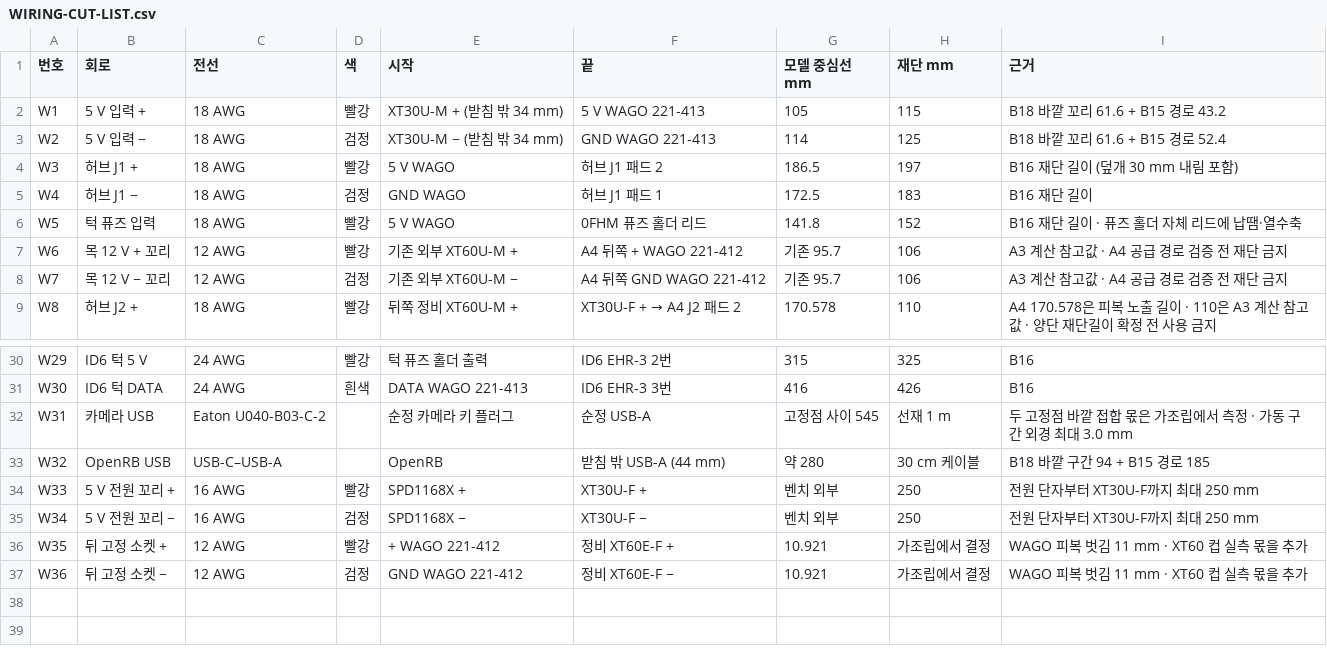
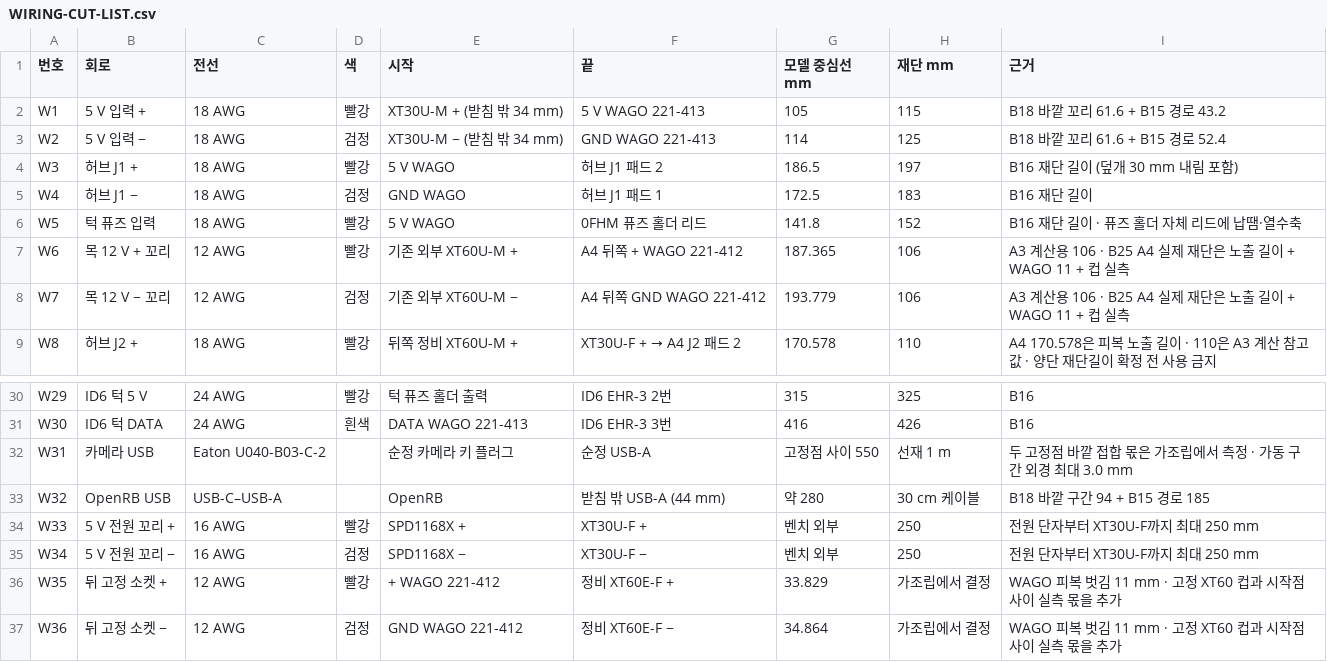
Before and after one commit to ckh7488/head, a CSV file: mechanical/WIRING-CUT-LIST.csv, drawn as a sheet; only a part is shown, gaps mark what is left out.

```diff
--- a/mechanical/WIRING-CUT-LIST.csv
+++ b/mechanical/WIRING-CUT-LIST.csv
@@ -6,4 +6,4 @@ W4,허브 J1 −,18 AWG,검정,GND WAGO,허브 J1 패드 1,172.5,183,B16 재단
 W5,턱 퓨즈 입력,18 AWG,빨강,5 V WAGO,0FHM 퓨즈 홀더 리드,141.8,152,B16 재단 길이 · 퓨즈 홀더 자체 리드에 납땜·열수축
-W6,목 12 V + 꼬리,12 AWG,빨강,기존 외부 XT60U-M +,A4 뒤쪽 + WAGO 221-412,기존 95.7,106,A3 계산 참고값 · A4 공급 경로 검증 전 재단 금지
-W7,목 12 V − 꼬리,12 AWG,검정,기존 외부 XT60U-M −,A4 뒤쪽 GND WAGO 221-412,기존 95.7,106,A3 계산 참고값 · A4 공급 경로 검증 전 재단 금지
+W6,목 12 V + 꼬리,12 AWG,빨강,기존 외부 XT60U-M +,A4 뒤쪽 + WAGO 221-412,187.365,106,A3 계산용 106 · B25 A4 실제 재단은 노출 길이 + WAGO 11 + 컵 실측
+W7,목 12 V − 꼬리,12 AWG,검정,기존 외부 XT60U-M −,A4 뒤쪽 GND WAGO 221-412,193.779,106,A3 계산용 106 · B25 A4 실제 재단은 노출 길이 + WAGO 11 + 컵 실측
 W8,허브 J2 +,18 AWG,빨강,뒤쪽 정비 XT60U-M +,XT30U-F + → A4 J2 패드 2,170.578,110,A4 170.578은 피복 노출 길이 · 110은 A3 계산 참고값 · 양단 재단길이 확정 전 사용 금지
@@ -31,3 +31,3 @@ W29,ID6 턱 5 V,24 AWG,빨강,턱 퓨즈 홀더 출력,ID6 EHR-3 2번,315,325,B1
 W30,ID6 턱 DATA,24 AWG,흰색,DATA WAGO 221-413,ID6 EHR-3 3번,416,426,B16
-W31,카메라 USB,Eaton U040-B03-C-2,,순정 카메라 키 플러그,순정 USB-A,고정점 사이 545,선재 1 m,두 고정점 바깥 접합 몫은 가조립에서 측정 · 가동 구간 외경 최대 3.0 mm
+W31,카메라 USB,Eaton U040-B03-C-2,,순정 카메라 키 플러그,순정 USB-A,고정점 사이 550,선재 1 m,두 고정점 바깥 접합 몫은 가조립에서 측정 · 가동 구간 외경 최대 3.0 mm
 W32,OpenRB USB,USB-C–USB-A,,OpenRB,받침 밖 USB-A (44 mm),약 280,30 cm 케이블,B18 바깥 구간 94 + B15 경로 185
@@ -35,3 +35,3 @@ W33,5 V 전원 꼬리 +,16 AWG,빨강,SPD1168X +,XT30U-F +,벤치 외부,250,전
 W34,5 V 전원 꼬리 −,16 AWG,검정,SPD1168X −,XT30U-F −,벤치 외부,250,전원 단자부터 XT30U-F까지 최대 250 mm
-W35,뒤 고정 소켓 +,12 AWG,빨강,+ WAGO 221-412,정비 XT60E-F +,10.921,가조립에서 결정,WAGO 피복 벗김 11 mm · XT60 컵 실측 몫을 추가
-W36,뒤 고정 소켓 −,12 AWG,검정,GND WAGO 221-412,정비 XT60E-F −,10.921,가조립에서 결정,WAGO 피복 벗김 11 mm · XT60 컵 실측 몫을 추가
+W35,뒤 고정 소켓 +,12 AWG,빨강,+ WAGO 221-412,정비 XT60E-F +,33.829,가조립에서 결정,WAGO 피복 벗김 11 mm · 고정 XT60 컵과 시작점 사이 실측 몫을 추가
+W36,뒤 고정 소켓 −,12 AWG,검정,GND WAGO 221-412,정비 XT60E-F −,34.864,가조립에서 결정,WAGO 피복 벗김 11 mm · 고정 XT60 컵과 시작점 사이 실측 몫을 추가
```
Also changed, not shown: mechanical/revisions/b25/BOM.csv, 22 other files.
